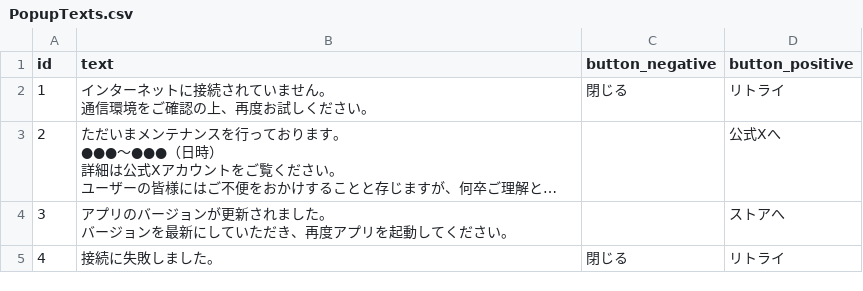
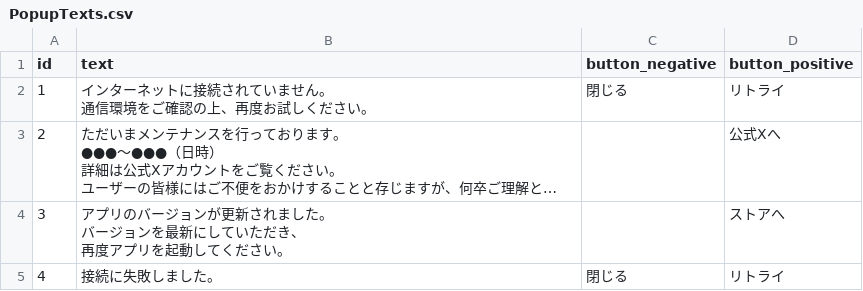
Before and after one commit to kuronekoieko/ikemen-uranai-game, a CSV file: Assets/_MyAssets/AddressablesResources/Local/CSV/PopupTexts.csv, drawn as a sheet; long unchanged cells end in …; ↵ is a line break in a cell; the diff names each change by its address in the sheet, - before the commit and + after, or states it on an @@ line.

```diff
--- a/Assets/_MyAssets/AddressablesResources/Local/CSV/PopupTexts.csv
+++ b/Assets/_MyAssets/AddressablesResources/Local/CSV/PopupTexts.csv
-B4 (text): …ただき、再度アプ…
+B4 (text): …ただき、 ↵ 再度アプ…
```
Also changed, not shown: 1 other file.
